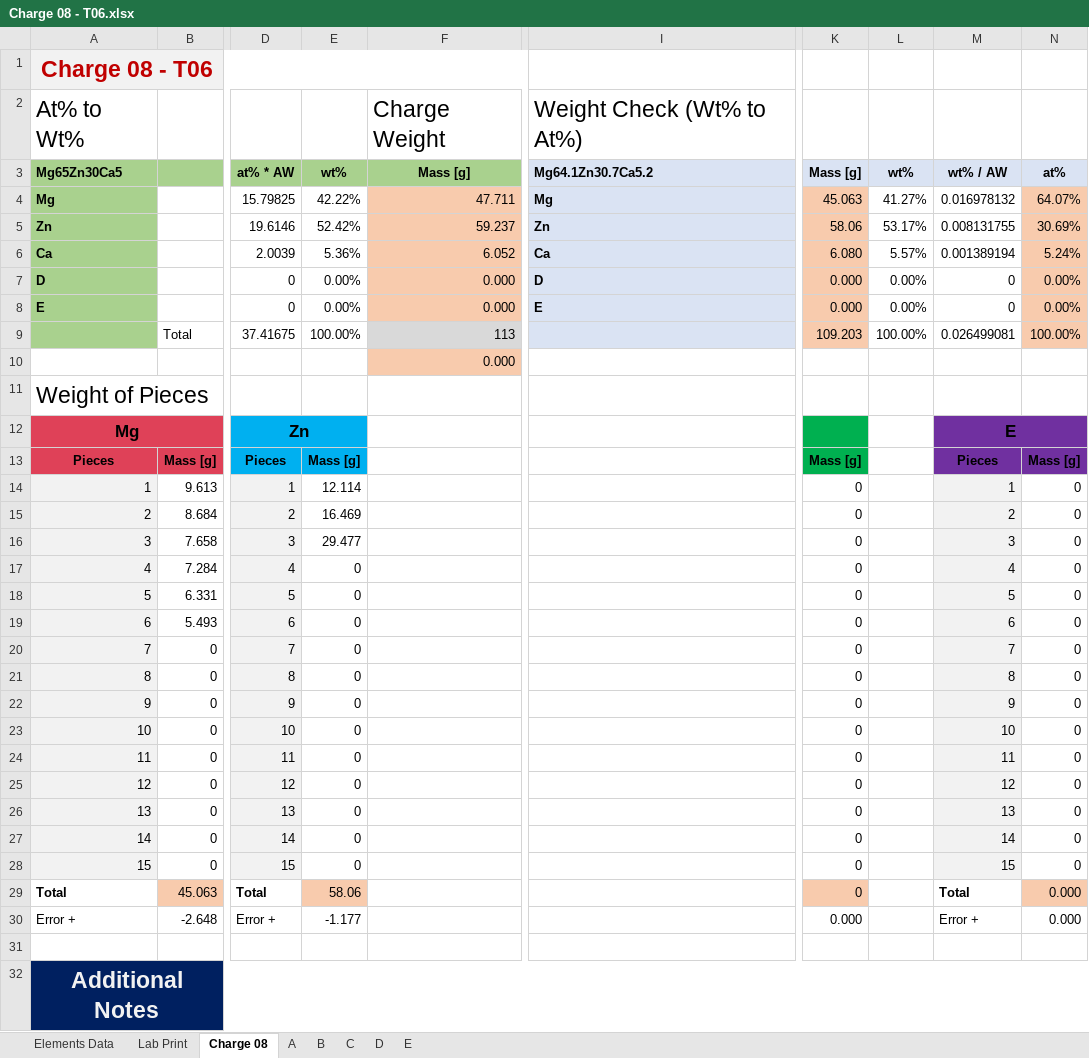
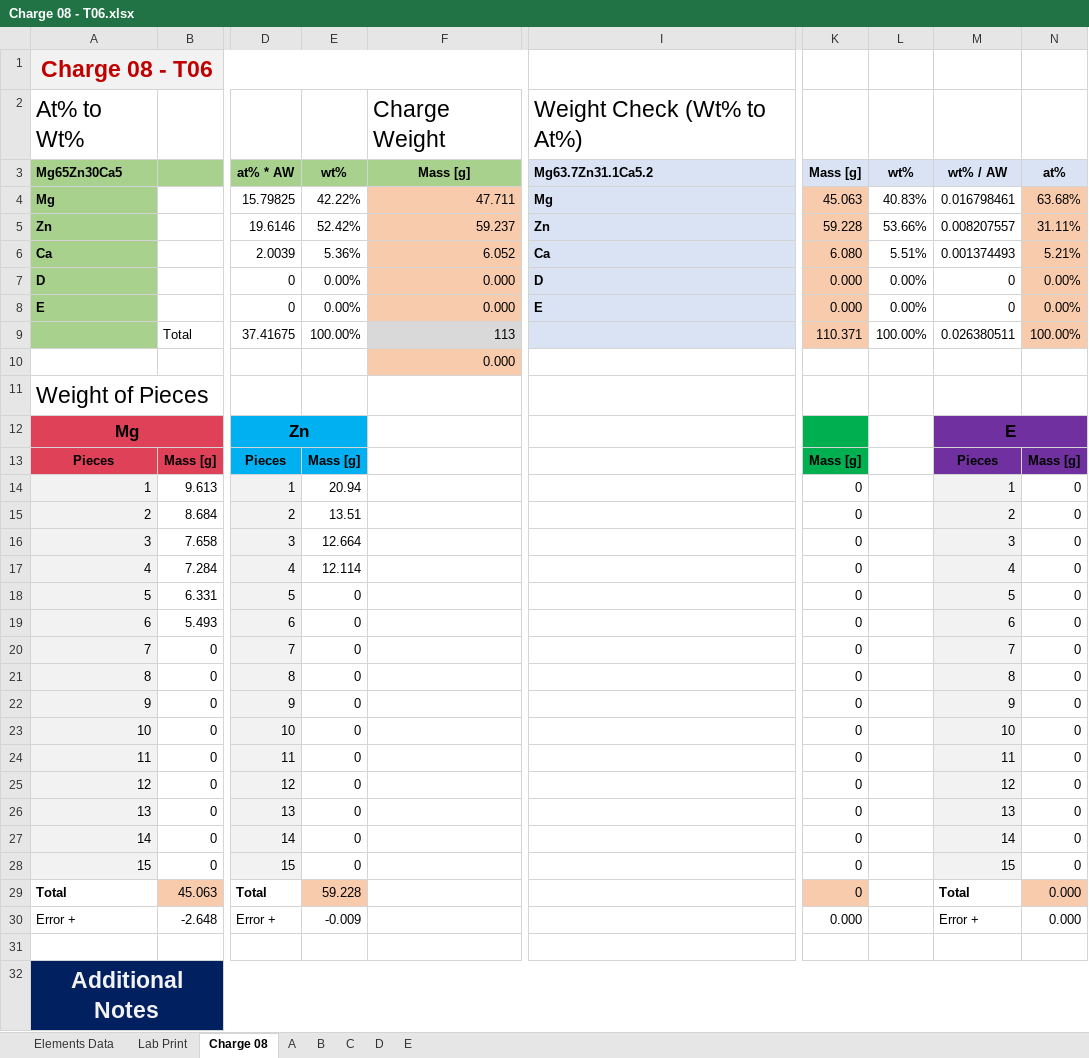
Before and after one commit to PoleScars/Manufacture-Alloys, an Excel workbook: Charge 08 - T06.xlsx, sheet Charge 08, drawn as a sheet; only a part is shown, gaps mark what is left out; values as stored, in another font and other column widths than the file's, no borders; the diff names each change by its address in the sheet, - before the commit and + after, or states it on an @@ line.

```diff
--- a/Charge 08 - T06.xlsx (sheet Charge 08)
+++ b/Charge 08 - T06.xlsx (sheet Charge 08)
-I3: Mg64.1Zn30.7Ca5.2
+I3: Mg63.7Zn31.1Ca5.2
-L4 (wt%): 41.27%
+L4 (wt%): 40.83%
-M4 (wt% / AW): 0.016978132
+M4 (wt% / AW): 0.016798461
-N4 (at%): 64.07%
+N4 (at%): 63.68%
-K5 (Mass [g]): 58.06
+K5 (Mass [g]): 59.228
-L5 (wt%): 53.17%
+L5 (wt%): 53.66%
-M5 (wt% / AW): 0.008131755
+M5 (wt% / AW): 0.008207557
-N5 (at%): 30.69%
+N5 (at%): 31.11%
-L6 (wt%): 5.57%
+L6 (wt%): 5.51%
-M6 (wt% / AW): 0.001389194
+M6 (wt% / AW): 0.001374493
-N6 (at%): 5.24%
+N6 (at%): 5.21%
-K9 (Mass [g]): 109.203
+K9 (Mass [g]): 110.371
-M9 (wt% / AW): 0.026499081
+M9 (wt% / AW): 0.026380511
-E14 (wt%): 12.114
+E14 (wt%): 20.94
-E15 (wt%): 16.469
+E15 (wt%): 13.51
-E16 (wt%): 29.477
+E16 (wt%): 12.664
-E17 (wt%): 0
+E17 (wt%): 12.114
-E29 (wt%): 58.06
+E29 (wt%): 59.228
-E30 (wt%): -1.177
+E30 (wt%): -0.009
```
Also changed, not shown: sheet B, sheet Lab Print, sheet Elements Data, formulas that keep their value.
